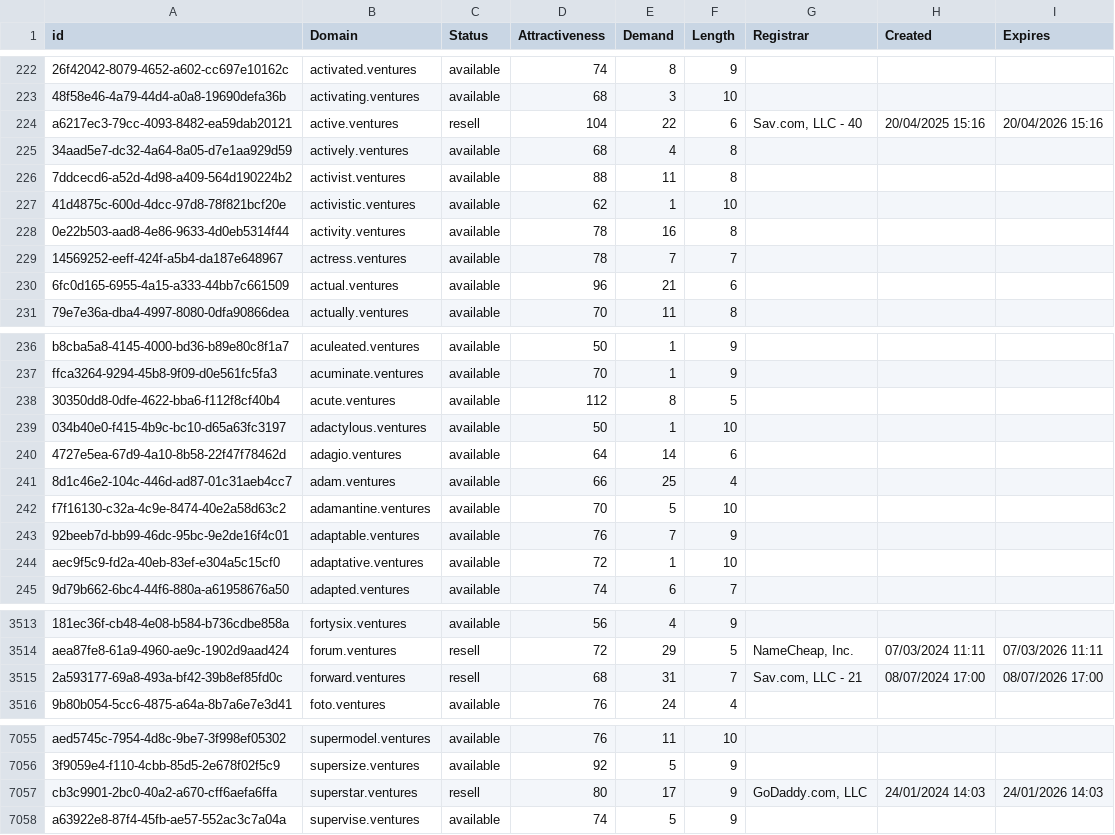
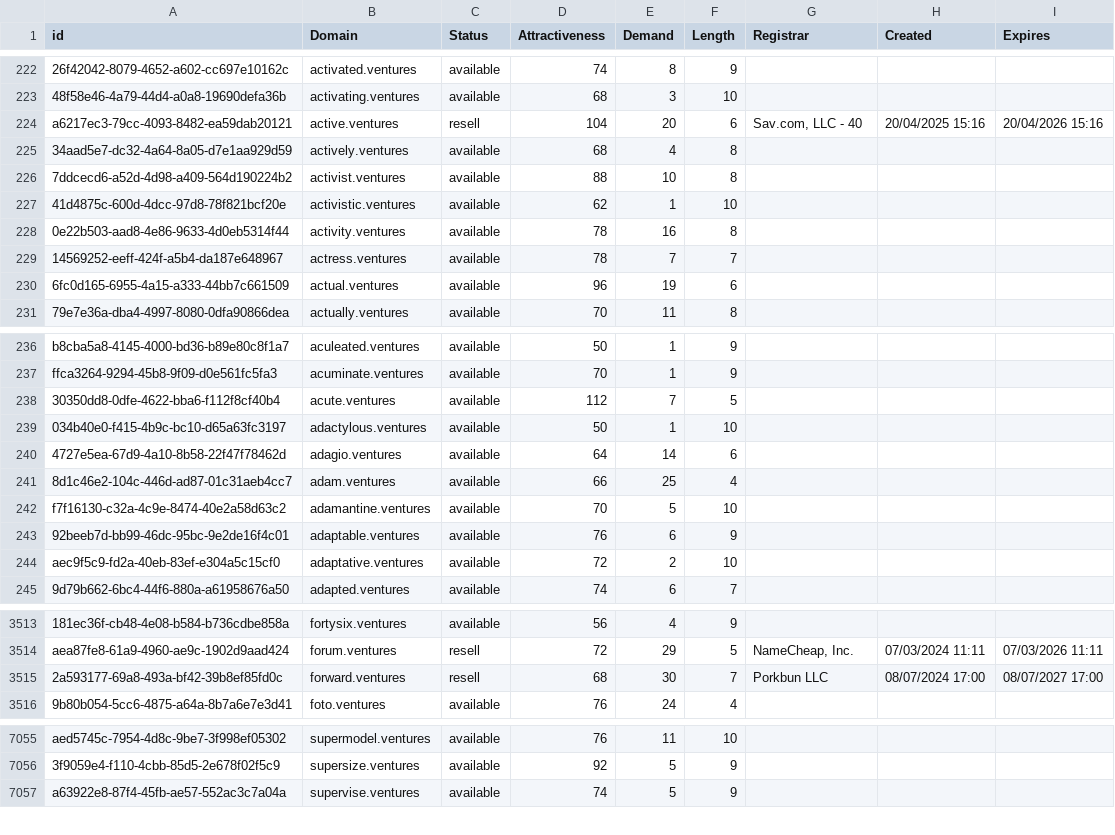
Before and after one commit to UniqueDomains/ventures-oneword-domains, a CSV file: ventures.csv, drawn as a sheet; only a part is shown, gaps mark what is left out; the diff covers the shown part only; the diff names each change by its address in the sheet, - before the commit and + after, or states it on an @@ line.

Commit message:
Domains update

```diff
--- a/ventures.csv
+++ b/ventures.csv
-E224 (Demand): 22
+E224 (Demand): 20
-E226 (Demand): 11
+E226 (Demand): 10
-E230 (Demand): 21
+E230 (Demand): 19
-E238 (Demand): 8
+E238 (Demand): 7
-E243 (Demand): 7
+E243 (Demand): 6
-E244 (Demand): 1
+E244 (Demand): 2
-E3515 (Demand): 31
+E3515 (Demand): 30
-G3515 (Registrar): Sav.com, LLC - 21
+G3515 (Registrar): Porkbun LLC
-I3515 (Expires): 08/07/2026 17:00
+I3515 (Expires): 08/07/2027 17:00
-row 7057: cb3c9901-2bc0-40a2-a670-cff6aefa6ffa | superstar.ventures | resell | 80 | 17 | 9 | GoDaddy.com, LLC | 24/01/2024 14:03 | 24/01/2026 14:03
```
Also changed, not shown: 45 edited cells elsewhere in this file, 2 other files.
